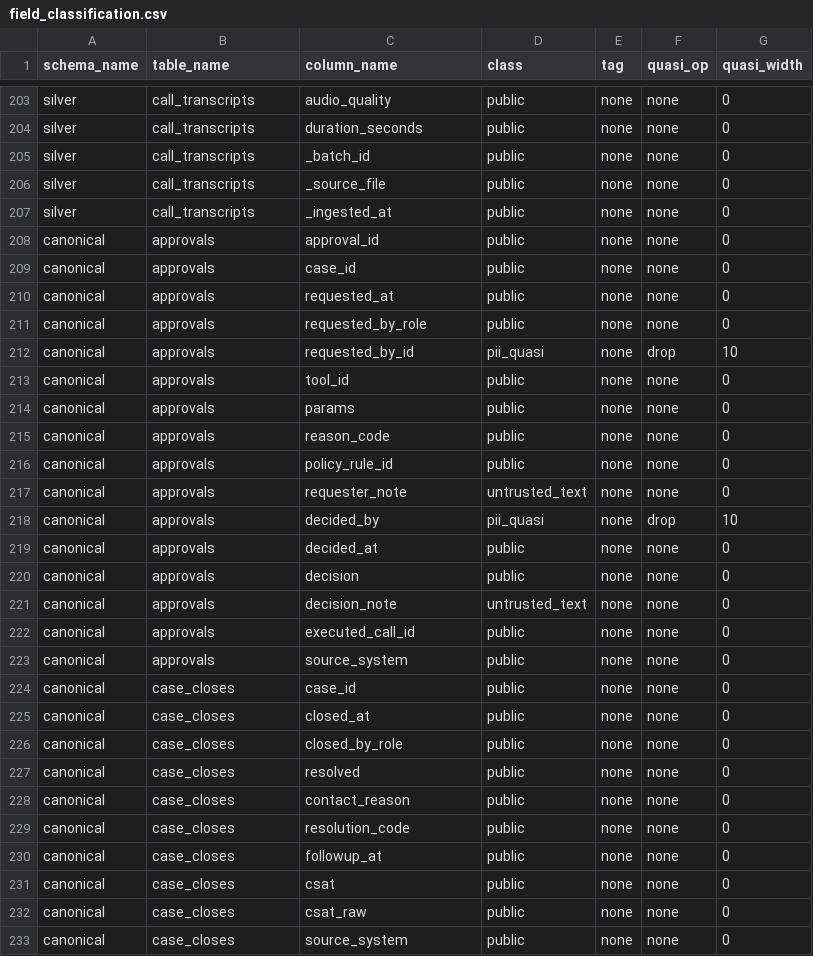
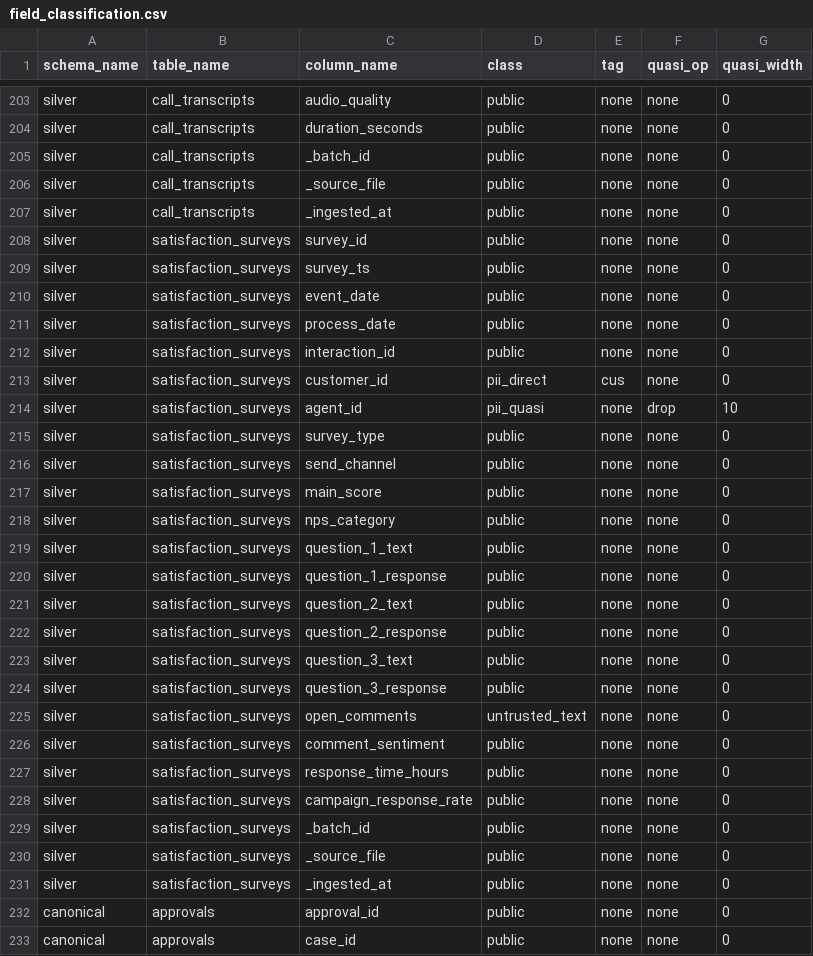
Before and after one commit to pulso-factored/data-pipeline, a CSV file: dbt/seeds/field_classification.csv, drawn as a sheet; only a part is shown, gaps mark what is left out; the shorter side is filled out with more unchanged rows; the diff names each change by its address in the sheet, - before the commit and + after, or states it on an @@ line.

```diff
--- a/dbt/seeds/field_classification.csv
+++ b/dbt/seeds/field_classification.csv
+row 208: silver | satisfaction_surveys | survey_id | public | none | none | 0
+row 209: silver | satisfaction_surveys | survey_ts | public | none | none | 0
+row 210: silver | satisfaction_surveys | event_date | public | none | none | 0
+row 211: silver | satisfaction_surveys | process_date | public | none | none | 0
+row 212: silver | satisfaction_surveys | interaction_id | public | none | none | 0
+row 213: silver | satisfaction_surveys | customer_id | pii_direct | cus | none | 0
+row 214: silver | satisfaction_surveys | agent_id | pii_quasi | none | drop | 10
+row 215: silver | satisfaction_surveys | survey_type | public | none | none | 0
+row 216: silver | satisfaction_surveys | send_channel | public | none | none | 0
+row 217: silver | satisfaction_surveys | main_score | public | none | none | 0
+row 218: silver | satisfaction_surveys | nps_category | public | none | none | 0
+row 219: silver | satisfaction_surveys | question_1_text | public | none | none | 0
+row 220: silver | satisfaction_surveys | question_1_response | public | none | none | 0
+row 221: silver | satisfaction_surveys | question_2_text | public | none | none | 0
+row 222: silver | satisfaction_surveys | question_2_response | public | none | none | 0
+row 223: silver | satisfaction_surveys | question_3_text | public | none | none | 0
+row 224: silver | satisfaction_surveys | question_3_response | public | none | none | 0
+row 225: silver | satisfaction_surveys | open_comments | untrusted_text | none | none | 0
+row 226: silver | satisfaction_surveys | comment_sentiment | public | none | none | 0
+row 227: silver | satisfaction_surveys | response_time_hours | public | none | none | 0
+row 228: silver | satisfaction_surveys | campaign_response_rate | public | none | none | 0
+row 229: silver | satisfaction_surveys | _batch_id | public | none | none | 0
+row 230: silver | satisfaction_surveys | _source_file | public | none | none | 0
+row 231: silver | satisfaction_surveys | _ingested_at | public | none | none | 0
```
Also changed, not shown: dbt/seeds/null_policy.csv, 14 other files.
